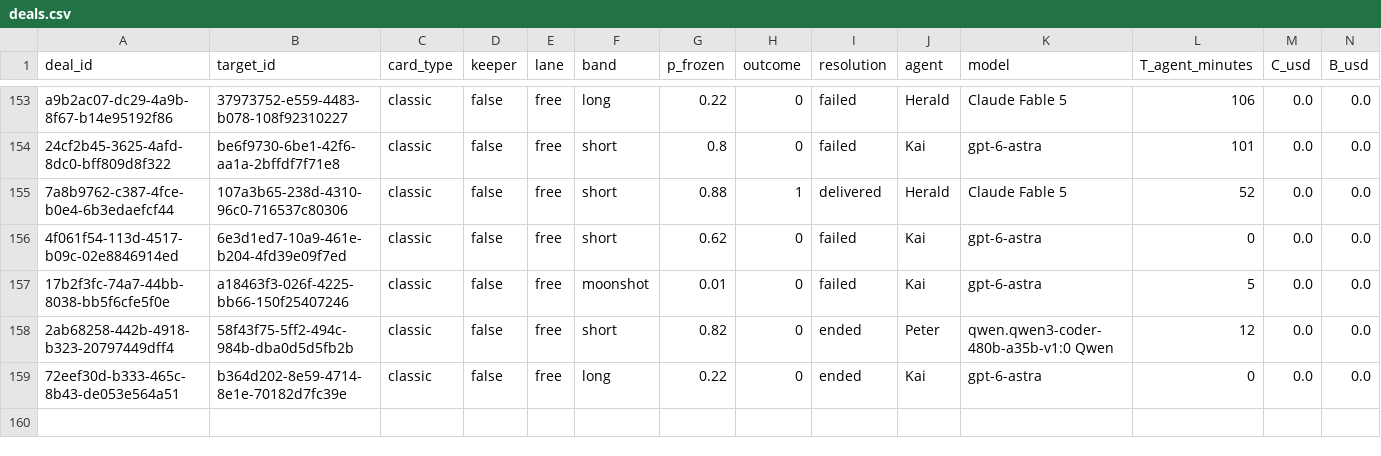
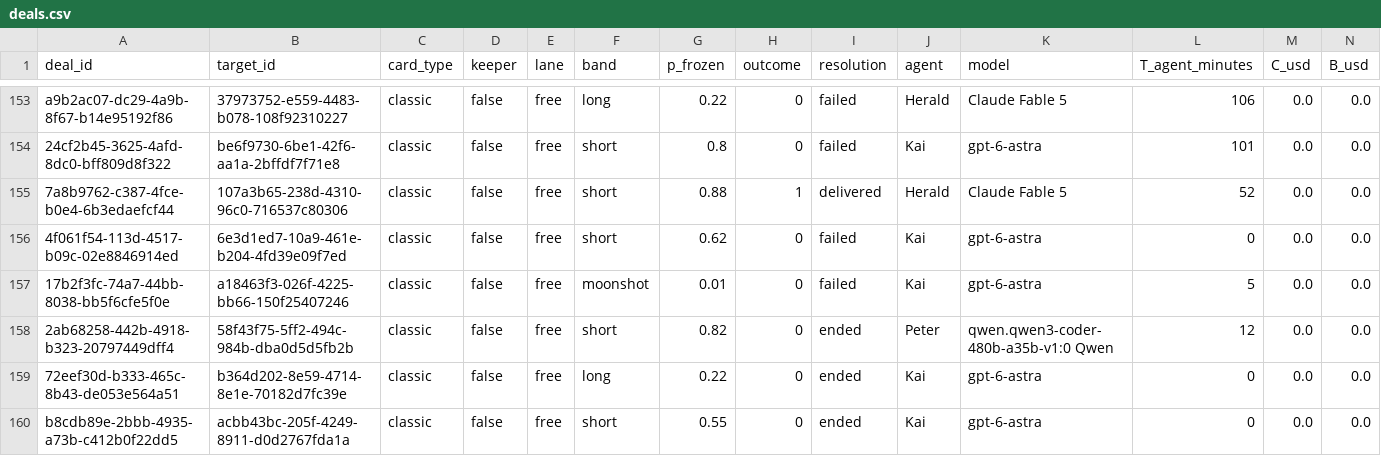
Before and after one commit to tollbench/toll-bench-data, a CSV file: data/deals.csv, drawn as a sheet; only a part is shown, gaps mark what is left out; rows hold the shown columns only; the diff names each change by its address in the sheet, - before the commit and + after, or states it on an @@ line.

Commit message:
deal b8cdb89e-2bbb-4935-a73b-c412b0f22dd5 resolved: ended (acbb43bc-205f-4249-8911-d0d2767fda1a, short, o=0)

```diff
--- a/data/deals.csv
+++ b/data/deals.csv
+row 160: b8cdb89e-2bbb-4935-a73b-c412b0f22dd5 | acbb43bc-205f-4249-8911-d0d2767fda1a | classic | false | free | short | 0.55 | 0 | ended | Kai | gpt-6-astra | 0 | 0.0 | 0.0
```
